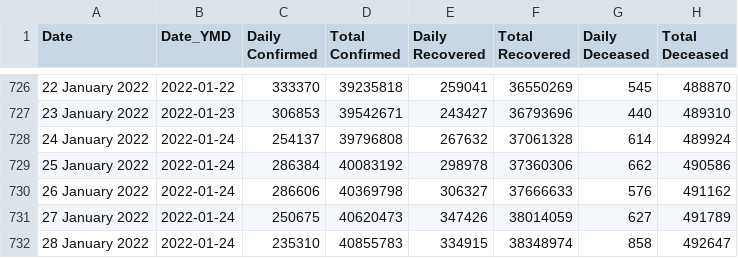
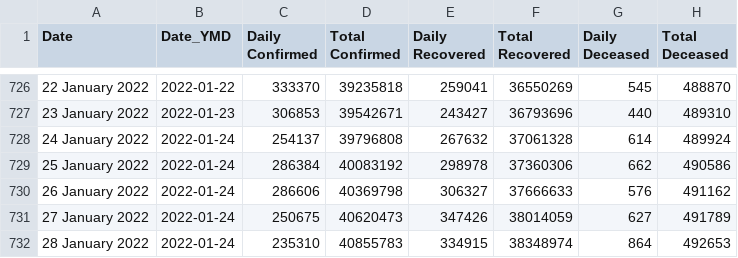
Before and after one commit to abhiramr/covid19bharat_data, a CSV file: csv/latest/case_time_series.csv, drawn as a sheet; only a part is shown, gaps mark what is left out; the diff names each change by its address in the sheet, - before the commit and + after, or states it on an @@ line.

```diff
--- a/csv/latest/case_time_series.csv
+++ b/csv/latest/case_time_series.csv
-G732 (Daily Deceased): 858
+G732 (Daily Deceased): 864
-H732 (Total Deceased): 492647
+H732 (Total Deceased): 492653
```
Also changed, not shown: csv/latest/district_wise.csv, csv/latest/raw_data39.csv, 12 other files.
